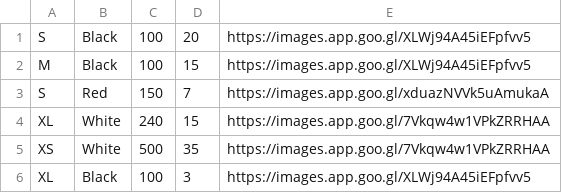
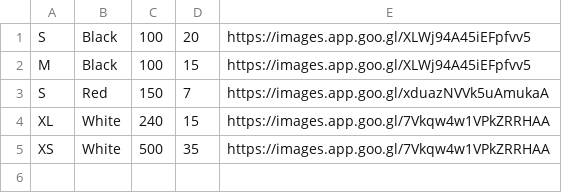
Before and after one commit to 915-Motoc-Simona/TrenchCoats, a CSV file: administrator.csv, drawn as a sheet.

```diff
--- a/administrator.csv
+++ b/administrator.csv
@@ -5,2 +5 @@ XL,White,240,15,https://images.app.goo.gl/7Vkqw4w1VPkZRRHAA
 XS,White,500,35,https://images.app.goo.gl/7Vkqw4w1VPkZRRHAA
-XL,Black,100,3,https://images.app.goo.gl/XLWj94A45iEFpfvv5
```
Also changed, not shown: 8 other files.
